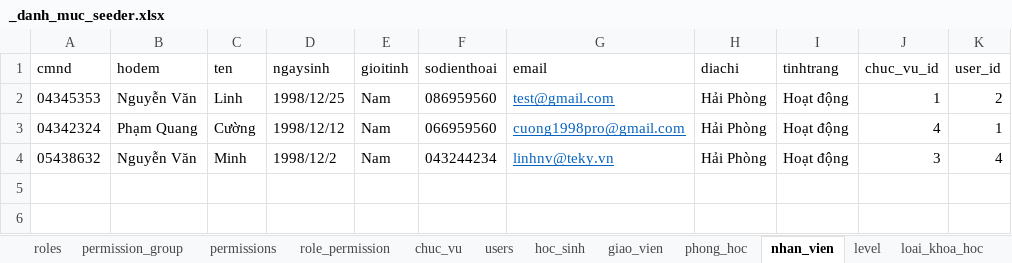
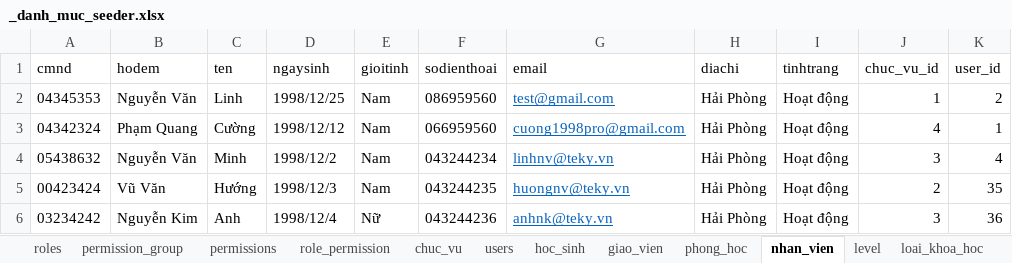
Before and after one commit to kehuydiet9x1998/DoAn_Final, an Excel workbook: database/seeders/_danh_muc_seeder.xlsx, sheet nhan_vien, drawn as a sheet; values as stored, in another font and other column widths than the file's, no borders; the diff names each change by its address in the sheet, - before the commit and + after, or states it on an @@ line.

```diff
--- a/database/seeders/_danh_muc_seeder.xlsx (sheet nhan_vien)
+++ b/database/seeders/_danh_muc_seeder.xlsx (sheet nhan_vien)
+row 5: 00423424 | Vũ Văn | Hướng | 1998/12/3 | Nam | 043244235 | huongnv@teky.vn | Hải Phòng | Hoạt động | 2 | 35
+row 6: 03234242 | Nguyễn Kim | Anh | 1998/12/4 | Nữ | 043244236 | anhnk@teky.vn | Hải Phòng | Hoạt động | 3 | 36
```
Also changed, not shown: sheet users, 21 other files.
